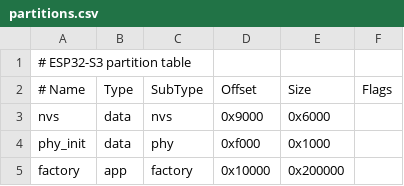
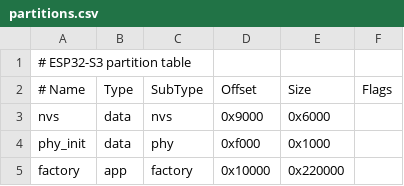
Before and after one commit to musicaJack/ChroneCore, a CSV file: partitions.csv, drawn as a sheet.

```diff
--- a/partitions.csv
+++ b/partitions.csv
@@ -4,2 +4,2 @@ nvs,      data, nvs,     0x9000,  0x6000,
 phy_init, data, phy,     0xf000,  0x1000,
-factory,  app,  factory, 0x10000, 0x200000,
+factory,  app,  factory, 0x10000, 0x220000,
```
Also changed, not shown: 52 other files.
